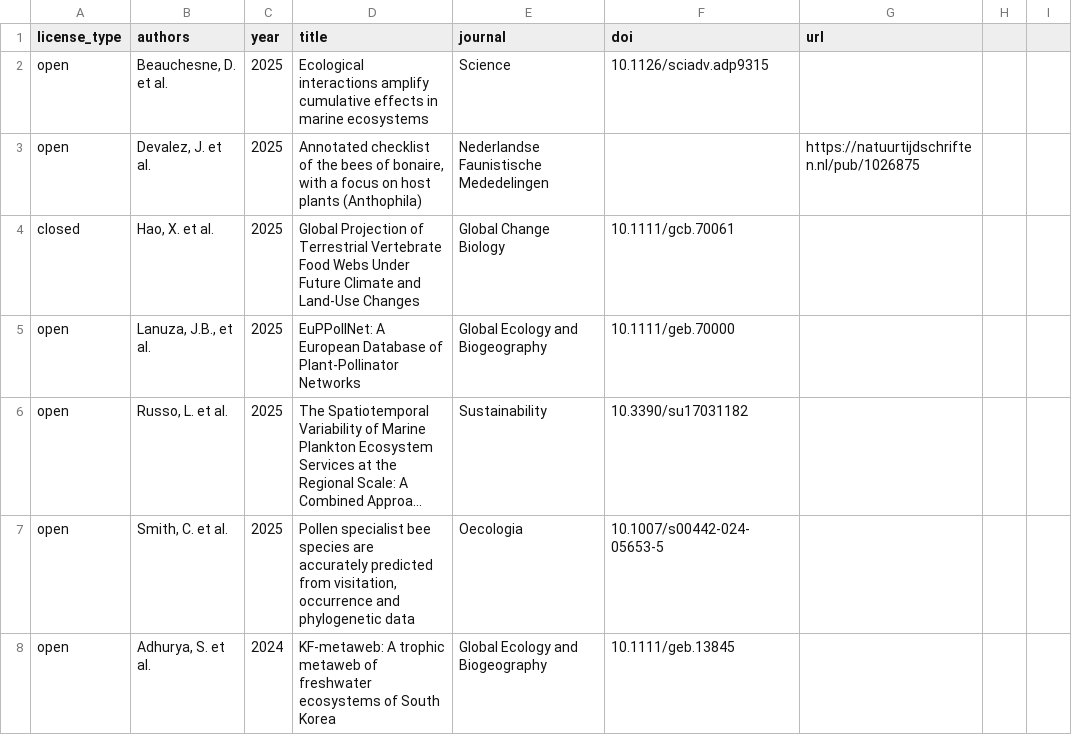
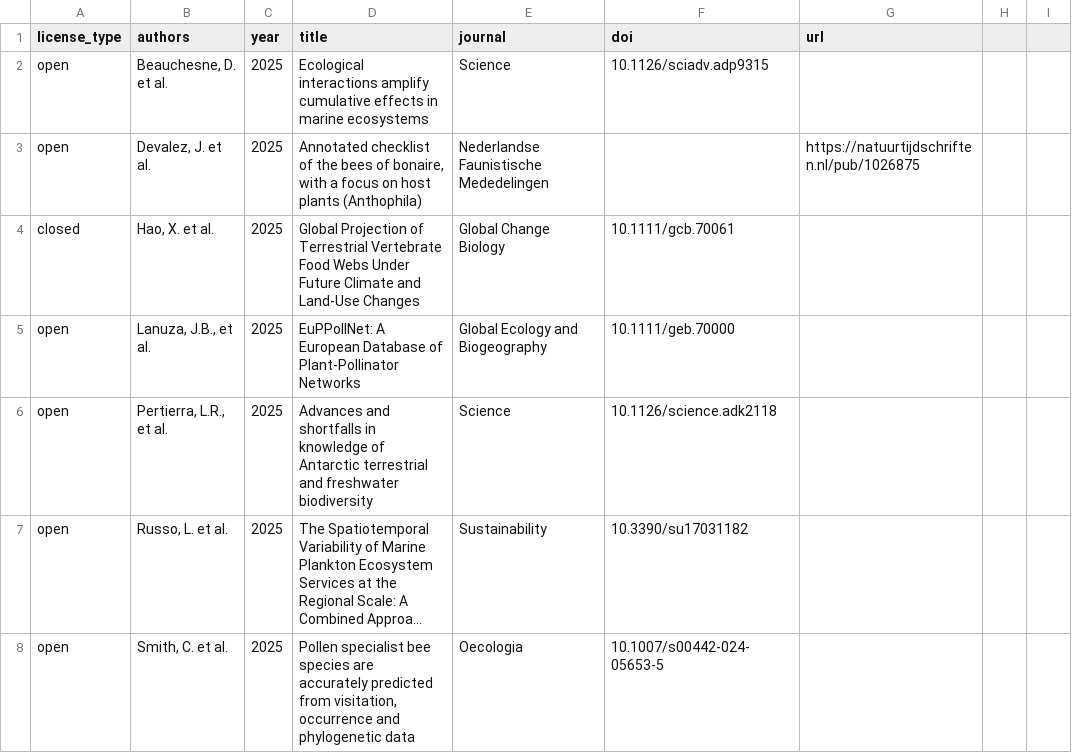
Before and after one commit to globalbioticinteractions/globalbioticinteractions.github.io, a CSV file: _data/citations.csv, drawn as a sheet; only a part is shown; the shorter side is filled out with more unchanged rows; long unchanged cells end in …; the diff names each change by its address in the sheet, - before the commit and + after, or states it on an @@ line.

Commit message:
add citation to L. R. Pertierra et al.,Advances and shortfalls in knowledge of Antarctic terrestrial and freshwater biodiversity.Science387,609-615(2025).DOI:10.1126/science.adk2118

```diff
--- a/_data/citations.csv
+++ b/_data/citations.csv
+row 6: open | Pertierra, L.R., et al. | 2025 | Advances and shortfalls in knowledge of Antarctic terrestrial and freshwater biodiversity | Science | 10.1126/science.adk2118
```
